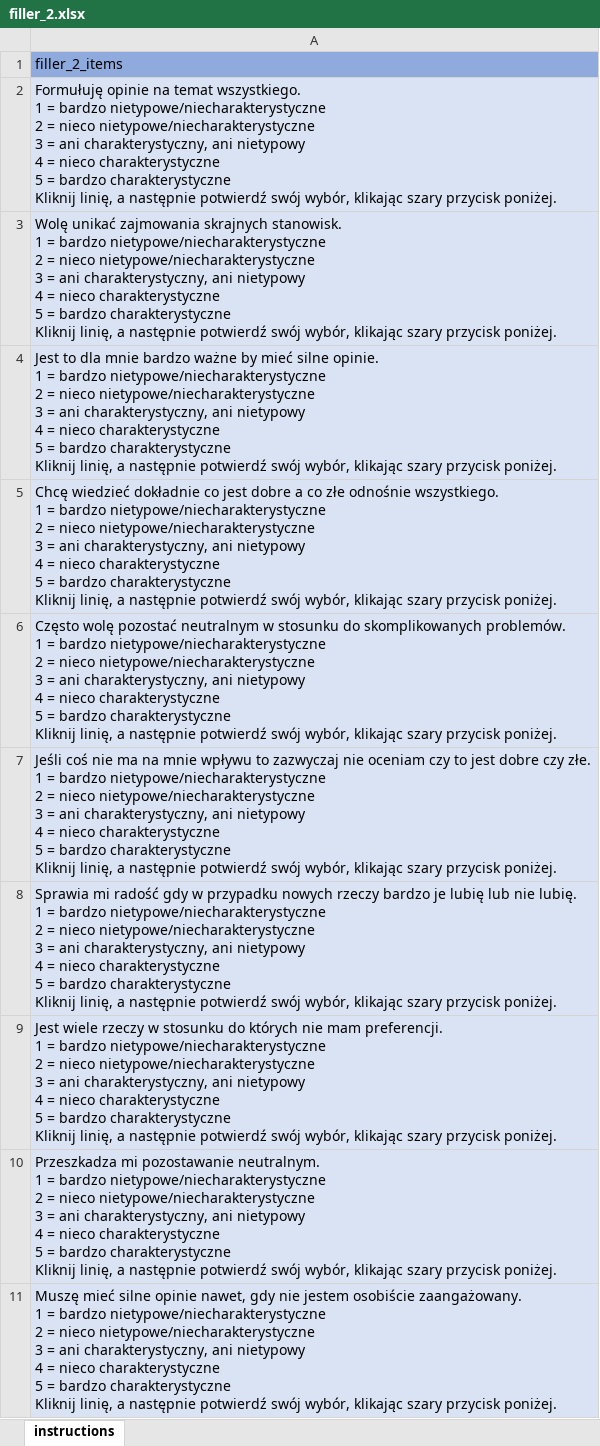
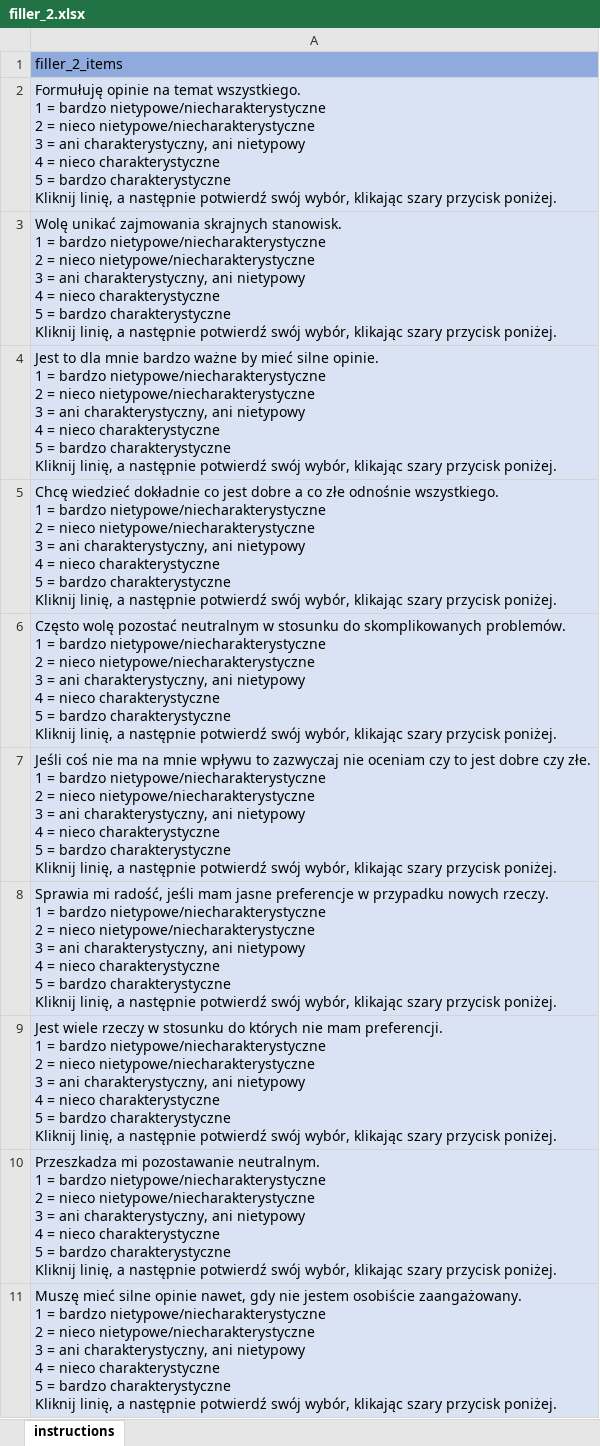
Before and after one commit to ianhussey/unconscious-ec-RRR, an Excel workbook: measures/4 site-specific measures for data collection/Balas & Sarzynska/text/filler_2.xlsx, sheet instructions, drawn as a sheet; only a part is shown; values as stored, in another font and other column widths than the file's, no borders; ↵ is a line break in a cell; the diff names each change by its address in the sheet, - before the commit and + after, or states it on an @@ line.

```diff
--- a/measures/4 site-specific measures for data collection/Balas & Sarzynska/text/filler_2.xlsx (sheet instructions)
+++ b/measures/4 site-specific measures for data collection/Balas & Sarzynska/text/filler_2.xlsx (sheet instructions)
-A8: Sprawia mi radość gdy w przypadku nowych rzeczy bardzo je lubię lub nie lubię. ↵ 1 =…
+A8: Sprawia mi radość, jeśli mam jasne preferencje w przypadku nowych rzeczy. ↵ 1 =…
```
Also changed, not shown: measures/4 site-specific measures for data collection/Balas & Sarzynska/text/awareness_1.xlsx, measures/4 site-specific measures for data collection/Balas & Sarzynska/text/filler_1.xlsx, 33 other files.
